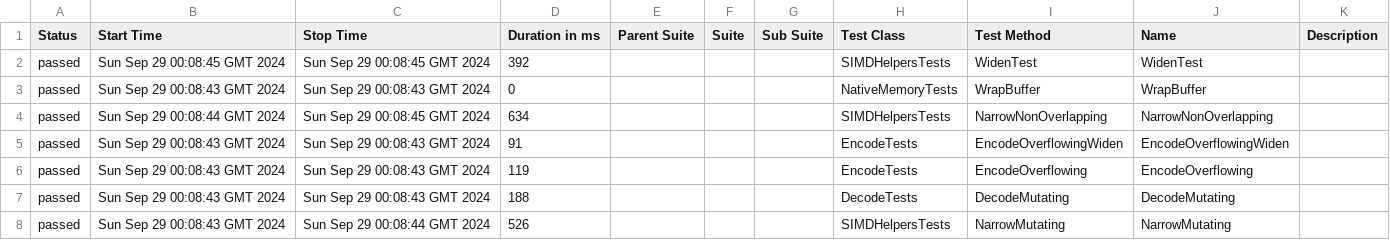
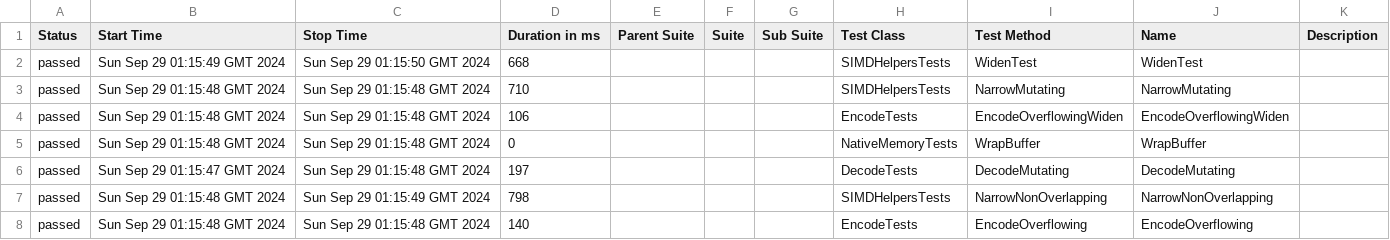
Before and after one commit to budgetdevv/Tokenizers.NET, a CSV file: data/suites.csv, drawn as a sheet.

```diff
--- a/data/suites.csv
+++ b/data/suites.csv
@@ -1,8 +1,8 @@
 "Status","Start Time","Stop Time","Duration in ms","Parent Suite","Suite","Sub Suite","Test Class","Test Method","Name","Description"
-"passed","Sun Sep 29 00:08:45 GMT 2024","Sun Sep 29 00:08:45 GMT 2024","392","","","","SIMDHelpersTests","WidenTest","WidenTest",""
-"passed","Sun Sep 29 00:08:43 GMT 2024","Sun Sep 29 00:08:43 GMT 2024","0","","","","NativeMemoryTests","WrapBuffer","WrapBuffer",""
-"passed","Sun Sep 29 00:08:44 GMT 2024","Sun Sep 29 00:08:45 GMT 2024","634","","","","SIMDHelpersTests","NarrowNonOverlapping","NarrowNonOverlapping",""
-"passed","Sun Sep 29 00:08:43 GMT 2024","Sun Sep 29 00:08:43 GMT 2024","91","","","","EncodeTests","EncodeOverflowingWiden","EncodeOverflowingWiden",""
-"passed","Sun Sep 29 00:08:43 GMT 2024","Sun Sep 29 00:08:43 GMT 2024","119","","","","EncodeTests","EncodeOverflowing","EncodeOverflowing",""
-"passed","Sun Sep 29 00:08:43 GMT 2024","Sun Sep 29 00:08:43 GMT 2024","188","","","","DecodeTests","DecodeMutating","DecodeMutating",""
-"passed","Sun Sep 29 00:08:43 GMT 2024","Sun Sep 29 00:08:44 GMT 2024","526","","","","SIMDHelpersTests","NarrowMutating","NarrowMutating",""
+"passed","Sun Sep 29 01:15:49 GMT 2024","Sun Sep 29 01:15:50 GMT 2024","668","","","","SIMDHelpersTests","WidenTest","WidenTest",""
+"passed","Sun Sep 29 01:15:48 GMT 2024","Sun Sep 29 01:15:48 GMT 2024","710","","","","SIMDHelpersTests","NarrowMutating","NarrowMutating",""
+"passed","Sun Sep 29 01:15:48 GMT 2024","Sun Sep 29 01:15:48 GMT 2024","106","","","","EncodeTests","EncodeOverflowingWiden","EncodeOverflowingWiden",""
+"passed","Sun Sep 29 01:15:48 GMT 2024","Sun Sep 29 01:15:48 GMT 2024","0","","","","NativeMemoryTests","WrapBuffer","WrapBuffer",""
+"passed","Sun Sep 29 01:15:47 GMT 2024","Sun Sep 29 01:15:48 GMT 2024","197","","","","DecodeTests","DecodeMutating","DecodeMutating",""
+"passed","Sun Sep 29 01:15:48 GMT 2024","Sun Sep 29 01:15:49 GMT 2024","798","","","","SIMDHelpersTests","NarrowNonOverlapping","NarrowNonOverlapping",""
+"passed","Sun Sep 29 01:15:48 GMT 2024","Sun Sep 29 01:15:48 GMT 2024","140","","","","EncodeTests","EncodeOverflowing","EncodeOverflowing",""
```
Also changed, not shown: 35 other files.
